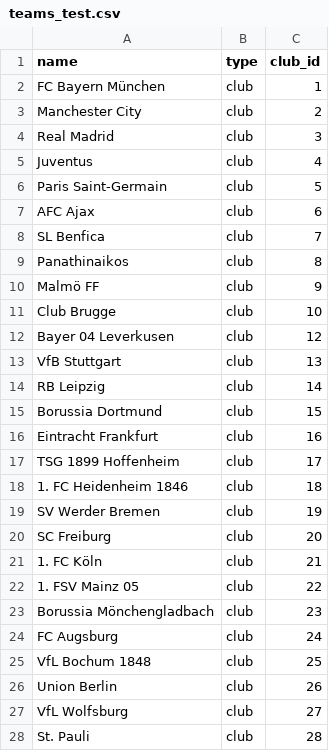
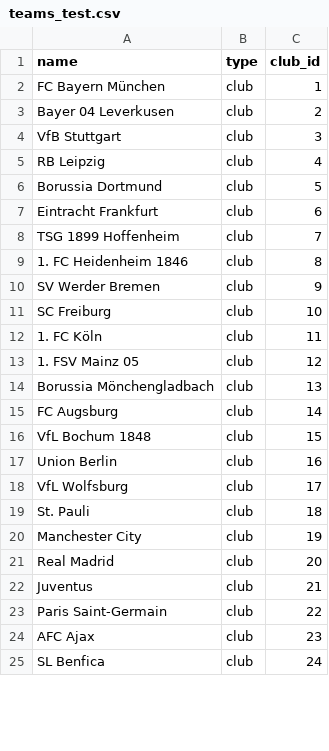
Before and after one commit to mouxlas21/football-db, a CSV file: data/teams_test.csv, drawn as a sheet; only a part is shown; the diff covers the shown part only.

```diff
--- a/data/teams_test.csv
+++ b/data/teams_test.csv
@@ -2,27 +2,24 @@ name,type,club_id
 FC Bayern München,club,1
-Manchester City,club,2
-Real Madrid,club,3
-Juventus,club,4
-Paris Saint-Germain,club,5
-AFC Ajax,club,6
-SL Benfica,club,7
-Panathinaikos,club,8
-Malmö FF,club,9
-Club Brugge,club,10
-Bayer 04 Leverkusen,club,12
-VfB Stuttgart,club,13
-RB Leipzig,club,14
-Borussia Dortmund,club,15
-Eintracht Frankfurt,club,16
-TSG 1899 Hoffenheim,club,17
-1. FC Heidenheim 1846,club,18
-SV Werder Bremen,club,19
-SC Freiburg,club,20
-1. FC Köln,club,21
-1. FSV Mainz 05,club,22
-Borussia Mönchengladbach,club,23
-FC Augsburg,club,24
-VfL Bochum 1848,club,25
-Union Berlin,club,26
-VfL Wolfsburg,club,27
-St. Pauli,club,28
+Bayer 04 Leverkusen,club,2
+VfB Stuttgart,club,3
+RB Leipzig,club,4
+Borussia Dortmund,club,5
+Eintracht Frankfurt,club,6
+TSG 1899 Hoffenheim,club,7
+1. FC Heidenheim 1846,club,8
+SV Werder Bremen,club,9
+SC Freiburg,club,10
+1. FC Köln,club,11
+1. FSV Mainz 05,club,12
+Borussia Mönchengladbach,club,13
+FC Augsburg,club,14
+VfL Bochum 1848,club,15
+Union Berlin,club,16
+VfL Wolfsburg,club,17
+St. Pauli,club,18
+Manchester City,club,19
+Real Madrid,club,20
+Juventus,club,21
+Paris Saint-Germain,club,22
+AFC Ajax,club,23
+SL Benfica,club,24
```
Also changed, not shown: 3 added rows elsewhere in this file, 13 other files.
